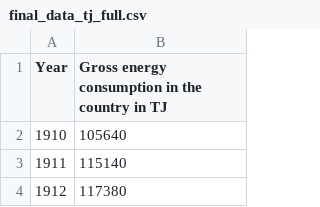
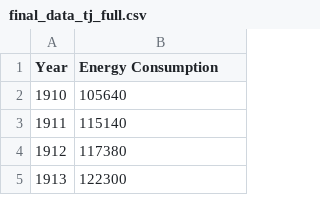
Before and after one commit to IsaacLeimgruber/ADA_labs_repo, a CSV file: Project/Data/final_data_tj_full.csv, drawn as a sheet; only a part is shown; the shorter side is filled out with more unchanged rows.

```diff
--- a/Project/Data/final_data_tj_full.csv
+++ b/Project/Data/final_data_tj_full.csv
@@ -1,2 +1,2 @@
-Year,Gross energy consumption in the country in TJ
+Year,Energy Consumption
 1910,105640
```
Also changed, not shown: Project/Data/final_data_perc.csv, Project/Data/final_data_tj.csv, 1 other file.
